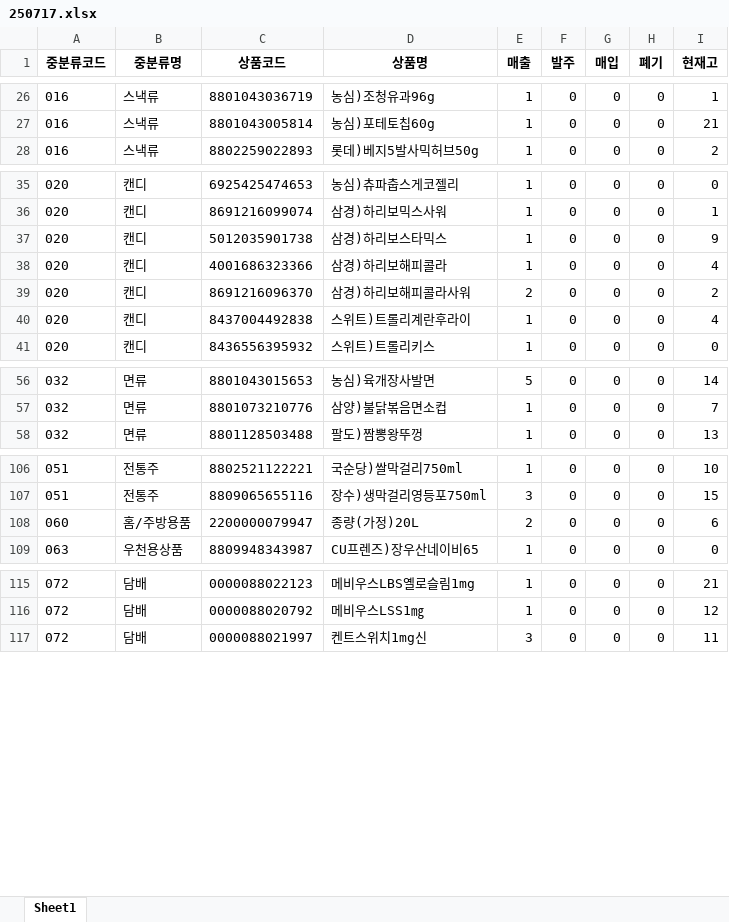
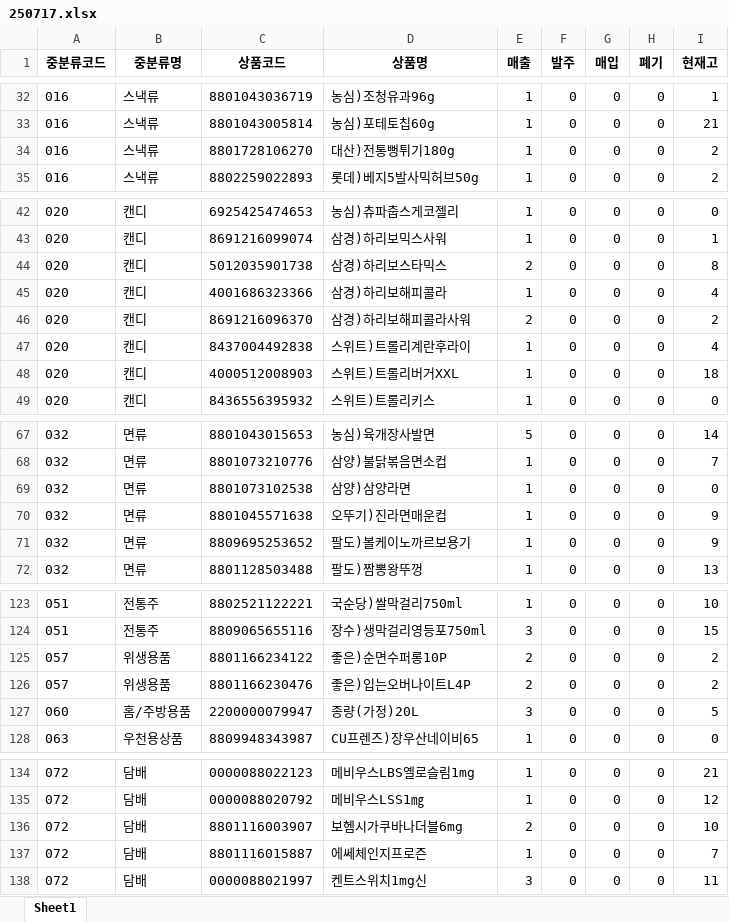
Before and after one commit to leesangmin4533/aaa, an Excel workbook: code_outputs/mid_excel/250717.xlsx, sheet Sheet1, drawn as a sheet; only a part is shown, gaps mark what is left out; values as stored, in another font and other column widths than the file's, no borders; addresses are those after the commit; the diff covers the shown part only; the diff names each change by its address in the sheet, - before the commit and + after, or states it on an @@ line.

```diff
--- a/code_outputs/mid_excel/250717.xlsx (sheet Sheet1)
+++ b/code_outputs/mid_excel/250717.xlsx (sheet Sheet1)
+row 34: 016 | 스낵류 | 8801728106270 | 대산)전통뻥튀기180g | 1 | 0 | 0 | 0 | 2
-E44 (매출): 1
+E44 (매출): 2
-I44 (현재고): 9
+I44 (현재고): 8
+row 48: 020 | 캔디 | 4000512008903 | 스위트)트롤리버거XXL | 1 | 0 | 0 | 0 | 18
+row 69: 032 | 면류 | 8801073102538 | 삼양)삼양라면 | 1 | 0 | 0 | 0 | 0
+row 70: 032 | 면류 | 8801045571638 | 오뚜기)진라면매운컵 | 1 | 0 | 0 | 0 | 9
+row 71: 032 | 면류 | 8809695253652 | 팔도)볼케이노까르보용기 | 1 | 0 | 0 | 0 | 9
+row 125: 057 | 위생용품 | 8801166234122 | 좋은)순면수퍼롱10P | 2 | 0 | 0 | 0 | 2
+row 126: 057 | 위생용품 | 8801166230476 | 좋은)입는오버나이트L4P | 2 | 0 | 0 | 0 | 2
-E127 (매출): 2
+E127 (매출): 3
-I127 (현재고): 6
+I127 (현재고): 5
+row 136: 072 | 담배 | 8801116003907 | 보헴시가쿠바나더블6mg | 2 | 0 | 0 | 0 | 10
+row 137: 072 | 담배 | 8801116015887 | 에쎄체인지프로즌 | 1 | 0 | 0 | 0 | 7
```
Also changed, not shown: 12 added rows and 11 edited cells elsewhere in this sheet.
